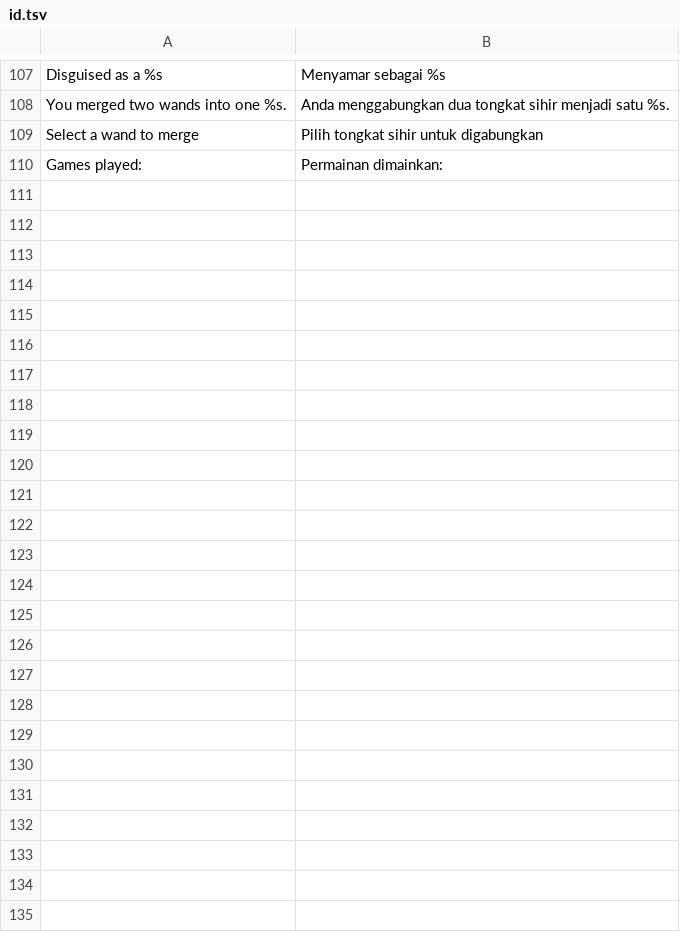
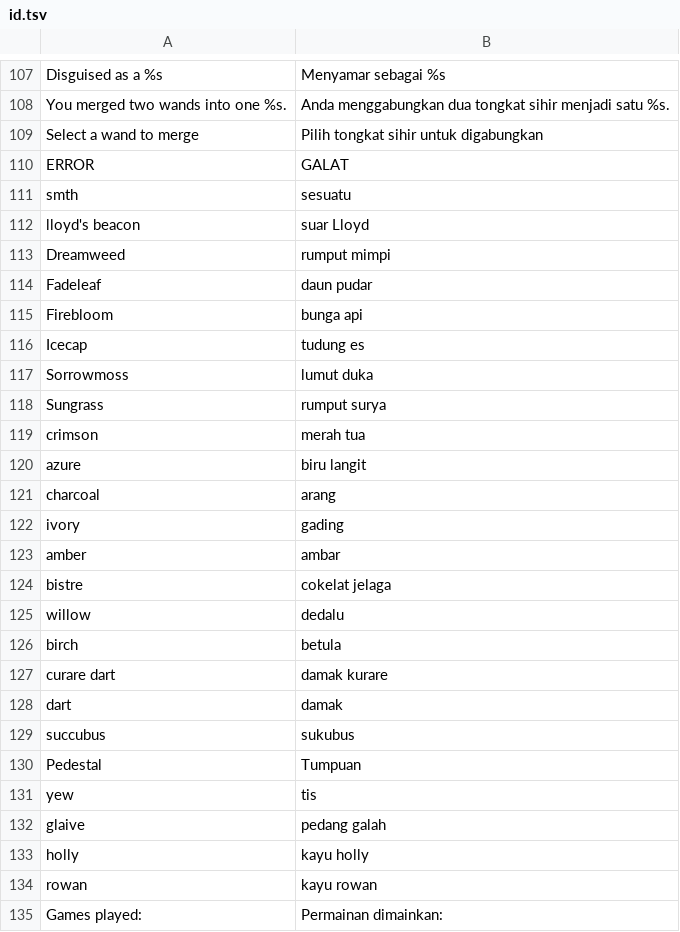
Before and after one commit to shiba-vibecoding/pixel-dungeon-telegram, a TSV file: tools/i18n_supplements/id.tsv, drawn as a sheet; only a part is shown, gaps mark what is left out; the diff names each change by its address in the sheet, - before the commit and + after, or states it on an @@ line.

```diff
--- a/tools/i18n_supplements/id.tsv
+++ b/tools/i18n_supplements/id.tsv
+row 110: ERROR | GALAT
+row 111: smth | sesuatu
+row 112: lloyd's beacon | suar Lloyd
+row 113: Dreamweed | rumput mimpi
+row 114: Fadeleaf | daun pudar
+row 115: Firebloom | bunga api
+row 116: Icecap | tudung es
+row 117: Sorrowmoss | lumut duka
+row 118: Sungrass | rumput surya
+row 119: crimson | merah tua
+row 120: azure | biru langit
+row 121: charcoal | arang
+row 122: ivory | gading
+row 123: amber | ambar
+row 124: bistre | cokelat jelaga
+row 125: willow | dedalu
+row 126: birch | betula
+row 127: curare dart | damak kurare
+row 128: dart | damak
+row 129: succubus | sukubus
+row 130: Pedestal | Tumpuan
+row 131: yew | tis
+row 132: glaive | pedang galah
+row 133: holly | kayu holly
+row 134: rowan | kayu rowan
```
Also changed, not shown: tools/i18n_supplements/de.tsv, tools/i18n_supplements/es.tsv, 24 other files.
